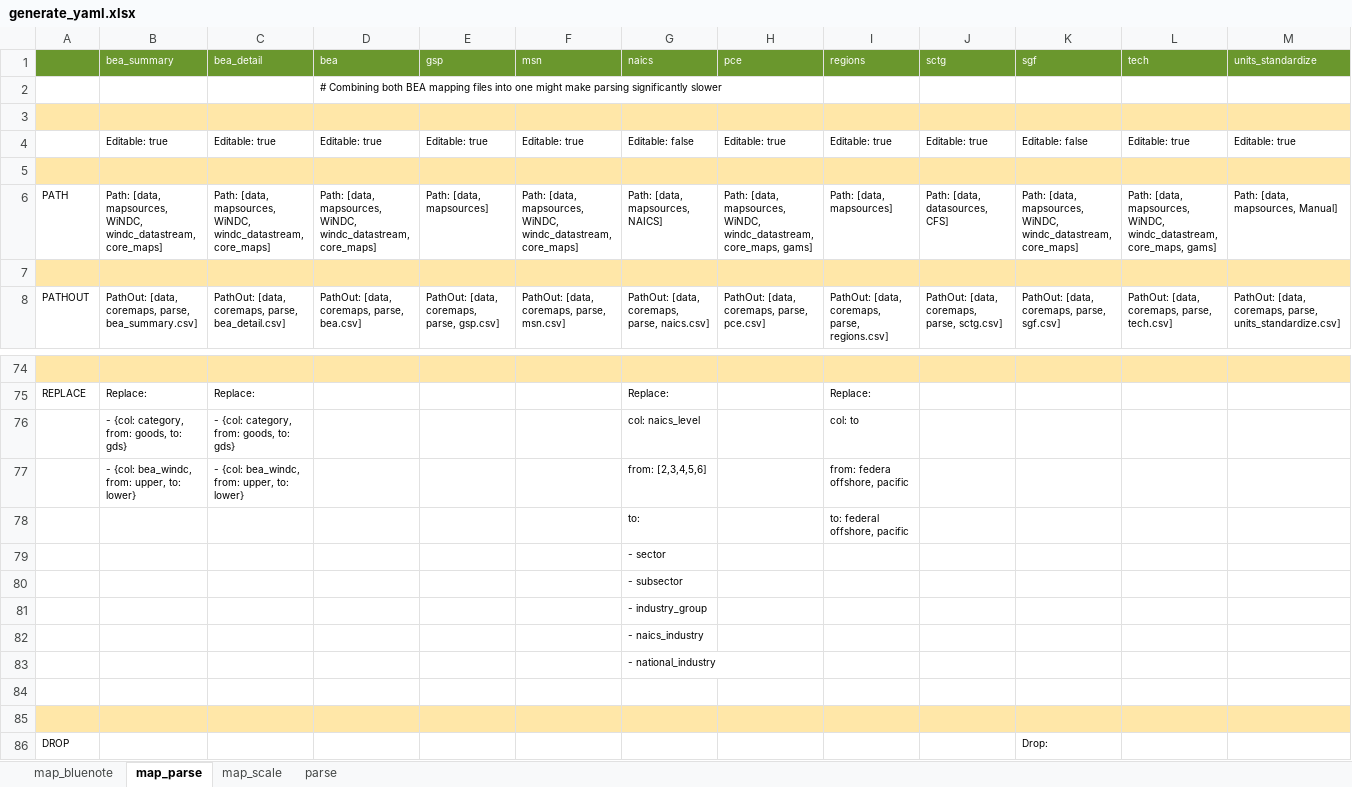
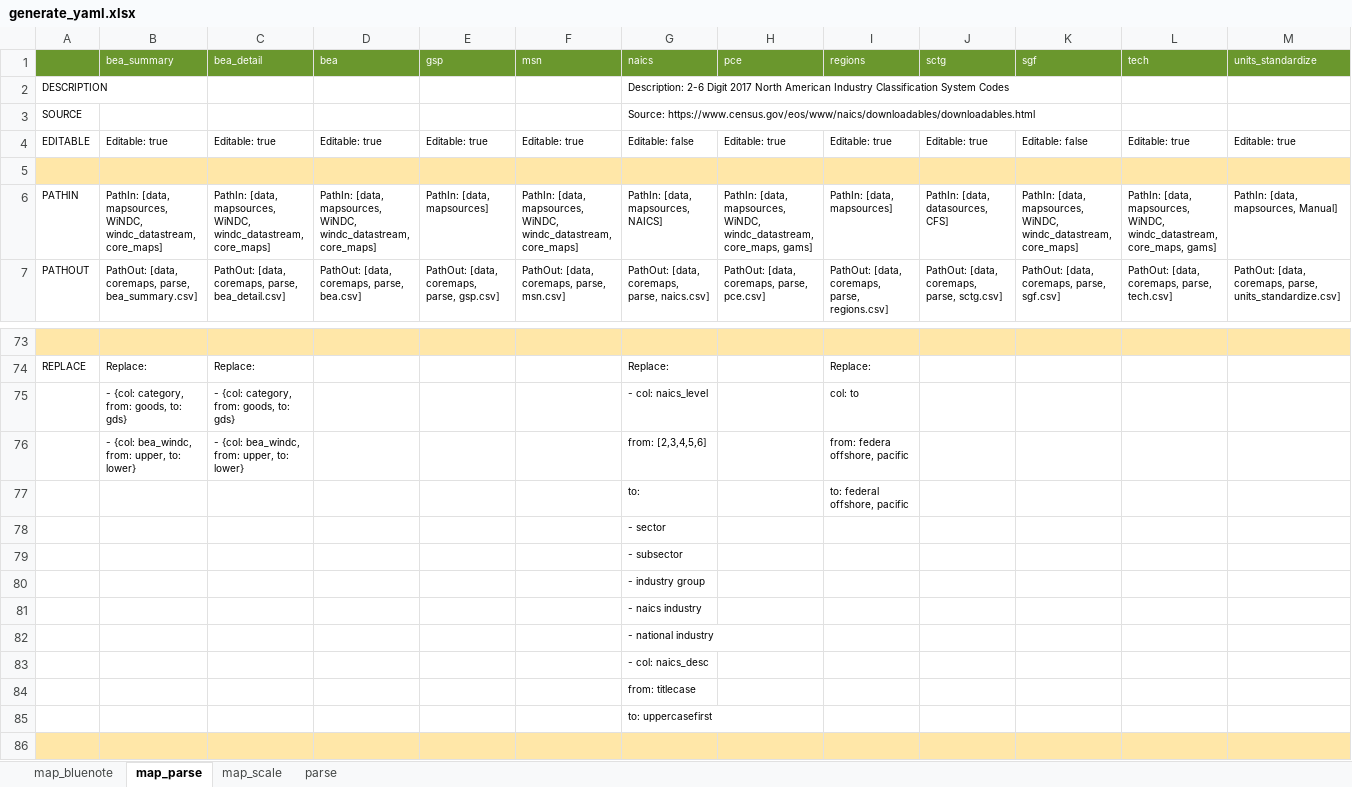
Before and after one commit to NREL/SLiDE, an Excel workbook: data/readfiles/generate_yaml.xlsx, sheet map_parse, drawn as a sheet; only a part is shown, gaps mark what is left out; the shorter side is filled out with more unchanged rows; values as stored, in another font and other column widths than the file's, no borders; conditional formats not drawn; removed rows and columns are numbered as before the commit, all else as after; rows hold the shown columns only; the diff covers the shown part only; the diff names each change by its address in the sheet, - before the commit and + after, or states it on an @@ line.

```diff
--- a/data/readfiles/generate_yaml.xlsx (sheet map_parse)
+++ b/data/readfiles/generate_yaml.xlsx (sheet map_parse)
-row 2:  |  |  | # Combining both BEA mapping files into one might make parsing significantly slower
+row 2: DESCRIPTION |  |  |  |  |  | Description: 2-6 Digit 2017 North American Industry Classification System Codes
+row 3: SOURCE |  |  |  |  |  | Source: https://www.census.gov/eos/www/naics/downloadables/downloadables.html
+row 4: EDITABLE | Editable: true | Editable: true | Editable: true | Editable: true | Editable: true | Editable: false | Editable: true | Editable: true | Editable: true | Editable: false | Editable: true | Editable: true
-row 4:  | Editable: true | Editable: true | Editable: true | Editable: true | Editable: true | Editable: false | Editable: true | Editable: true | Editable: true | Editable: false | Editable: true | Editable: true
-row 5: (empty)
-A6: PATH
+A6: PATHIN
-B6 (bea_summary): Path: [data, mapsources,…
+B6 (bea_summary): PathIn: [data, mapsources,…
-C6 (bea_detail): Path: [data, mapsources,…
+C6 (bea_detail): PathIn: [data, mapsources,…
-D6 (bea): Path: [data, mapsources,…
+D6 (bea): PathIn: [data, mapsources,…
-E6 (gsp): Path: [data, mapsources]
+E6 (gsp): PathIn: [data, mapsources]
-F6 (msn): Path: [data, mapsources,…
+F6 (msn): PathIn: [data, mapsources,…
-G6 (naics): Path: [data, mapsources, NAICS]
+G6 (naics): PathIn: [data, mapsources, NAICS]
-H6 (pce): Path: [data, mapsources,…
+H6 (pce): PathIn: [data, mapsources,…
-I6 (regions): Path: [data, mapsources]
+I6 (regions): PathIn: [data, mapsources]
-J6 (sctg): Path: [data, datasources, CFS]
+J6 (sctg): PathIn: [data, datasources, CFS]
-K6 (sgf): Path: [data, mapsources,…
+K6 (sgf): PathIn: [data, mapsources,…
-L6 (tech): Path: [data, mapsources,…
+L6 (tech): PathIn: [data, mapsources,…
-M6 (units_standardize): Path: [data, mapsources, Manual]
+M6 (units_standardize): PathIn: [data, mapsources, Manual]
-row 7: (empty)
-G75 (naics): col: naics_level
+G75 (naics): - col: naics_level
-G80 (naics): - industry_group
+G80 (naics): - industry group
-G81 (naics): - naics_industry
+G81 (naics): - naics industry
-G82 (naics): - national_industry
+G82 (naics): - national industry
-G83 (naics): (empty)
+G83 (naics): - col: naics_desc
+row 84:  |  |  |  |  |  | from: titlecase
+row 85:  |  |  |  |  |  | to: uppercasefirst
```
Also changed, not shown: 1 edited cell elsewhere in this sheet, sheet parse, sheet map_scale, sheet map_bluenote, formulas that keep their value, 19 other files.
